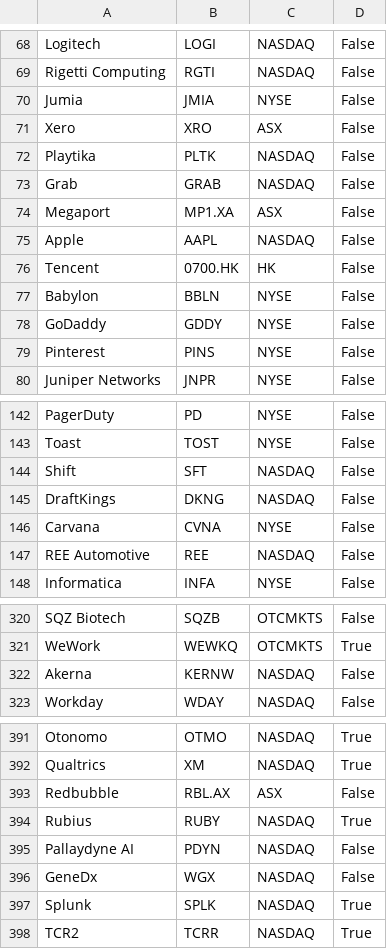
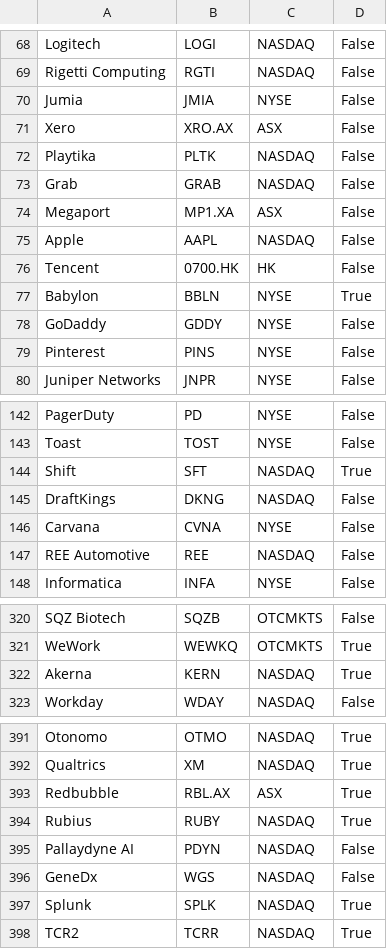
Before and after one commit to oliviazow/MOREresearch, a CSV file: data/publicCompanyTickers.csv, drawn as a sheet; only a part is shown, gaps mark what is left out; the diff covers the shown part only.

```diff
--- a/data/publicCompanyTickers.csv
+++ b/data/publicCompanyTickers.csv
@@ -70,3 +70,3 @@ Rigetti Computing,RGTI,NASDAQ,False
 Jumia,JMIA,NYSE,False
-Xero,XRO,ASX,False
+Xero,XRO.AX,ASX,False
 Playtika,PLTK,NASDAQ,False
@@ -76,3 +76,3 @@ Apple,AAPL,NASDAQ,False
 Tencent,0700.HK,HK,False
-Babylon,BBLN,NYSE,False
+Babylon,BBLN,NYSE,True
 GoDaddy,GDDY,NYSE,False
@@ -143,3 +143,3 @@ PagerDuty,PD,NYSE,False
 Toast,TOST,NYSE,False
-Shift,SFT,NASDAQ,False
+Shift,SFT,NASDAQ,True
 DraftKings,DKNG,NASDAQ,False
@@ -321,3 +321,3 @@ SQZ Biotech,SQZB,OTCMKTS,False
 WeWork,WEWKQ,OTCMKTS,True
-Akerna,KERNW,NASDAQ,False
+Akerna,KERN,NASDAQ,True
 Workday,WDAY,NASDAQ,False
@@ -392,6 +392,6 @@ Otonomo,OTMO,NASDAQ,True
 Qualtrics,XM,NASDAQ,True
-Redbubble,RBL.AX,ASX,False
+Redbubble,RBL.AX,ASX,True
 Rubius,RUBY,NASDAQ,True
 Pallaydyne AI,PDYN,NASDAQ,False
-GeneDx,WGX,NASDAQ,False
+GeneDx,WGS,NASDAQ,False
 Splunk,SPLK,NASDAQ,True
```
Also changed, not shown: 14 edited cells elsewhere in this file, data/layoffDataWithReturns.csv, 5 other files.
